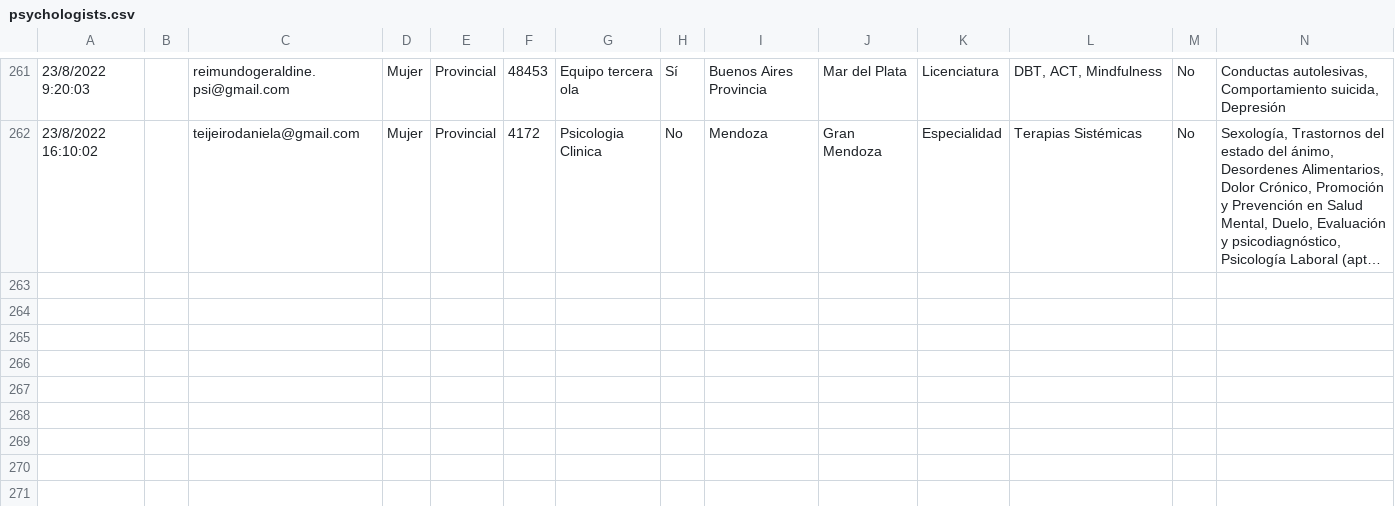
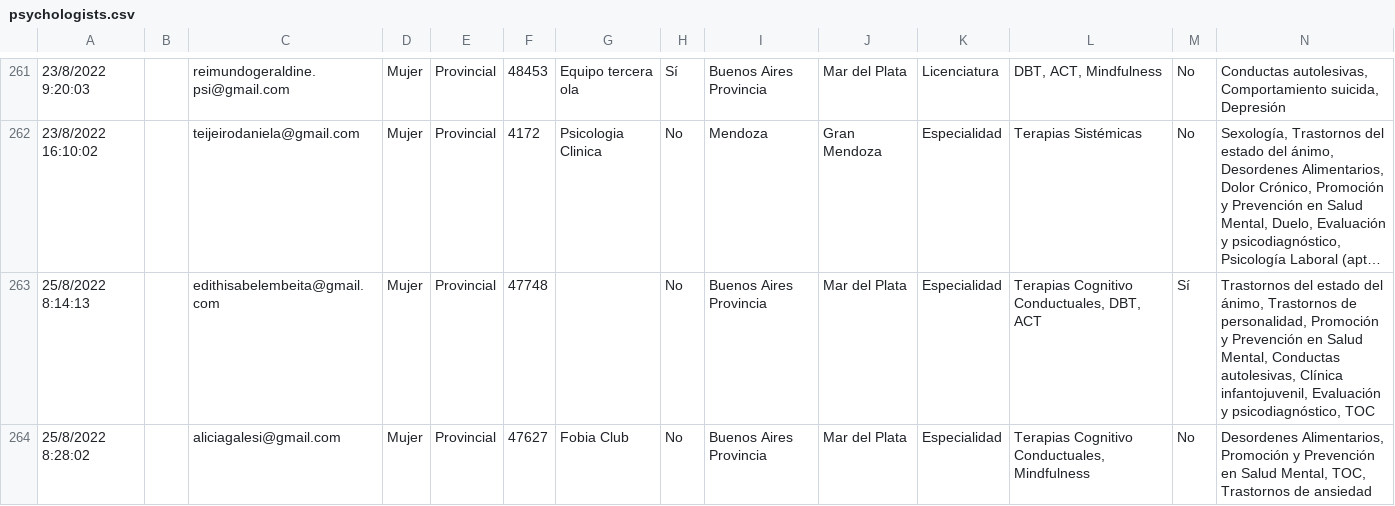
Before and after one commit to francosbenitez/psievidencia-backend, a CSV file: psychologists.csv, drawn as a sheet; only a part is shown, gaps mark what is left out; long unchanged cells end in …; rows hold the shown columns only; the diff names each change by its address in the sheet, - before the commit and + after, or states it on an @@ line.

```diff
--- a/psychologists.csv
+++ b/psychologists.csv
+row 263: 25/8/2022 8:14:13 |  | edithisabelembeita@gmail.com | Mujer | Provincial | 47748 |  | No | Buenos Aires Provincia | Mar del Plata | Especialidad | Terapias Cognitivo Conductuales, DBT, ACT | Sí | Trastornos del estado del ánimo, Trastornos de personalidad, Promoción y Prevención en Salud Mental, Conductas autolesivas, Clínica infantojuvenil, Evaluación y psicodiagnóstico, TOC
+row 264: 25/8/2022 8:28:02 |  | aliciagalesi@gmail.com | Mujer | Provincial | 47627 | Fobia Club | No | Buenos Aires Provincia | Mar del Plata | Especialidad | Terapias Cognitivo Conductuales, Mindfulness | No | Desordenes Alimentarios, Promoción y Prevención en Salud Mental, TOC, Trastornos de ansiedad
```
